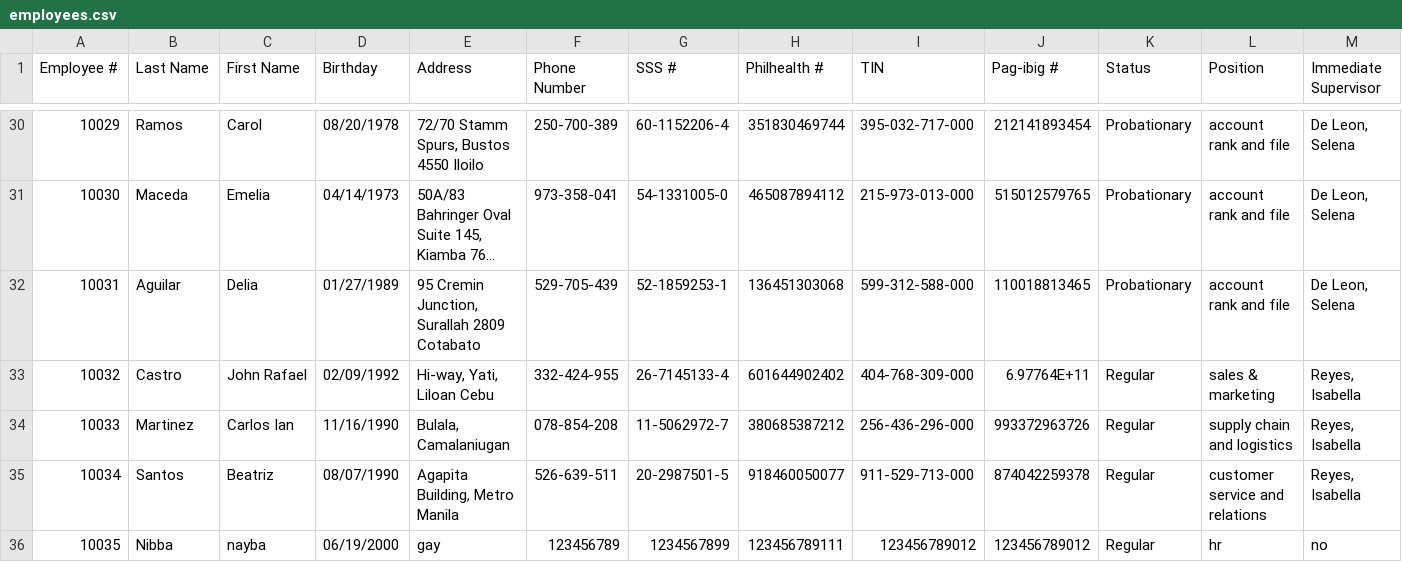
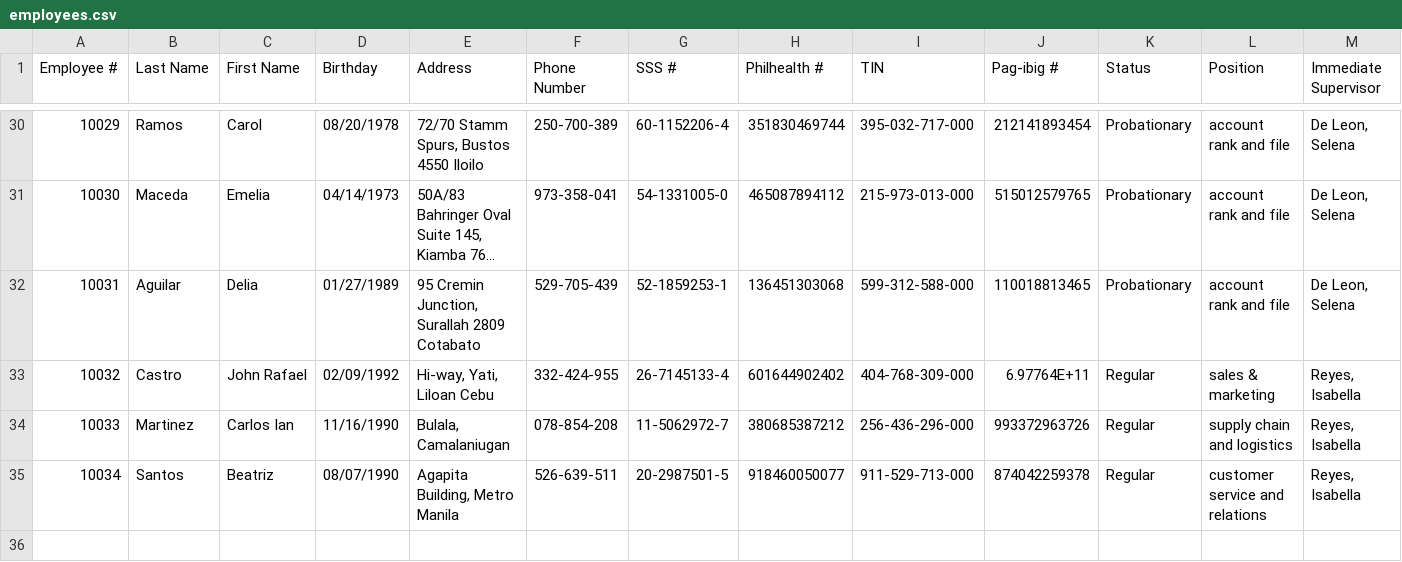
Before and after one commit to Ducktavian/motorPH-OOP, a CSV file: data/employees.csv, drawn as a sheet; only a part is shown, gaps mark what is left out; long unchanged cells end in …; rows hold the shown columns only; the diff names each change by its address in the sheet, - before the commit and + after, or states it on an @@ line.

Commit message:
Modified: HR Employee Details and HR(Add/Edit) Employees

```diff
--- a/data/employees.csv
+++ b/data/employees.csv
-row 36: 10035 | Nibba | nayba | 06/19/2000 | gay | 123456789 | 1234567899 | 123456789111 | 123456789012 | 123456789012 | Regular | hr | no
```
Also changed, not shown: 9 other files.
